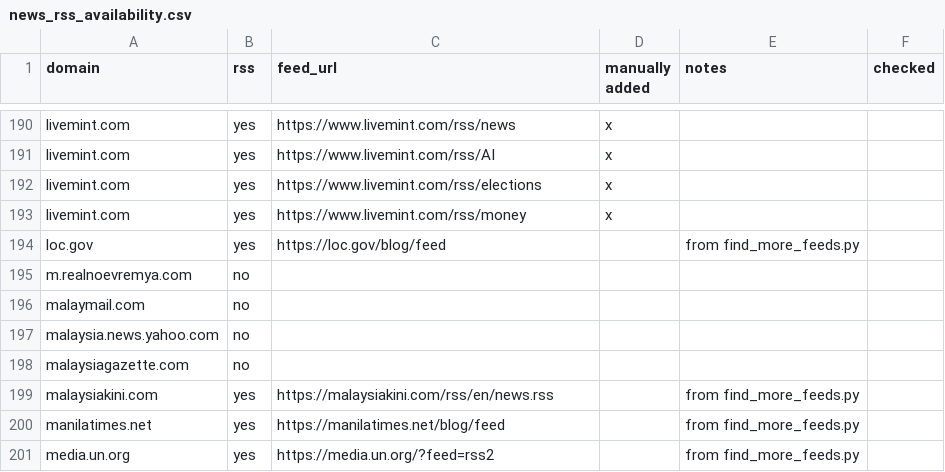
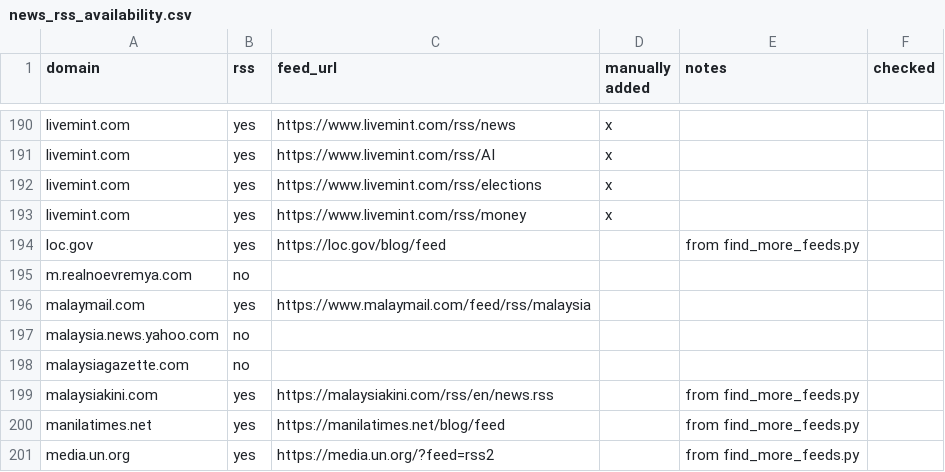
Before and after one commit to shorbatmaggie/khabar, a CSV file: config/news_rss_availability.csv, drawn as a sheet; only a part is shown, gaps mark what is left out.

Commit message:
Update news_rss_availability.csv
added malaymail rss

```diff
--- a/config/news_rss_availability.csv
+++ b/config/news_rss_availability.csv
@@ -195,3 +195,3 @@ loc.gov,yes,https://loc.gov/blog/feed,,from find_more_feeds.py
 m.realnoevremya.com,no,,,
-malaymail.com,no,,,
+malaymail.com,yes,https://www.malaymail.com/feed/rss/malaysia,,
 malaysia.news.yahoo.com,no,,,
```
